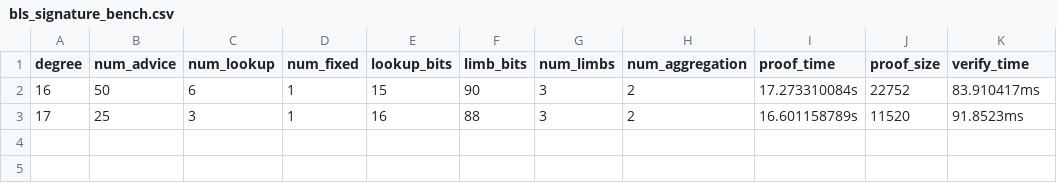
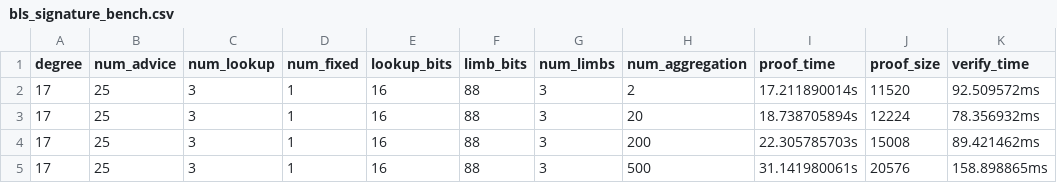
Before and after one commit to aulnes/halo2-lib-zkbridge, a CSV file: halo2-ecc/results/bn254/bls_signature_bench.csv, drawn as a sheet.

```diff
--- a/halo2-ecc/results/bn254/bls_signature_bench.csv
+++ b/halo2-ecc/results/bn254/bls_signature_bench.csv
@@ -1,3 +1,5 @@
 degree,num_advice,num_lookup,num_fixed,lookup_bits,limb_bits,num_limbs,num_aggregation,proof_time,proof_size,verify_time
-16,50,6,1,15,90,3,2,17.273310084s,22752,83.910417ms
-17,25,3,1,16,88,3,2,16.601158789s,11520,91.8523ms
+17,25,3,1,16,88,3,2,17.211890014s,11520,92.509572ms
+17,25,3,1,16,88,3,20,18.738705894s,12224,78.356932ms
+17,25,3,1,16,88,3,200,22.305785703s,15008,89.421462ms
+17,25,3,1,16,88,3,500,31.141980061s,20576,158.898865ms
```
Also changed, not shown: 5 other files.
